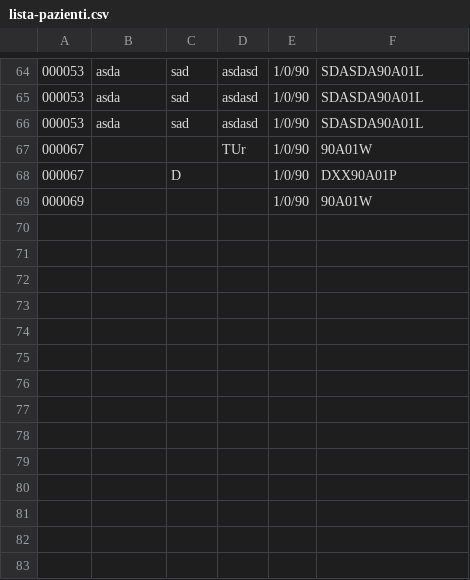
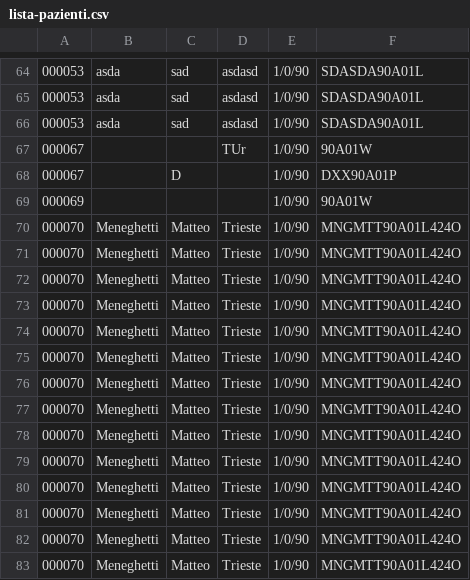
Before and after one commit to zanhk/univr-software-engineering, a CSV file: resources/lista-pazienti.csv, drawn as a sheet; only a part is shown, gaps mark what is left out.

```diff
--- a/resources/lista-pazienti.csv
+++ b/resources/lista-pazienti.csv
@@ -69 +69,15 @@
 000069; ; ; ;1/0/90;90A01W
+000070;Meneghetti;Matteo;Trieste;1/0/90;MNGMTT90A01L424O
+000070;Meneghetti;Matteo;Trieste;1/0/90;MNGMTT90A01L424O
+000070;Meneghetti;Matteo;Trieste;1/0/90;MNGMTT90A01L424O
+000070;Meneghetti;Matteo;Trieste;1/0/90;MNGMTT90A01L424O
+000070;Meneghetti;Matteo;Trieste;1/0/90;MNGMTT90A01L424O
+000070;Meneghetti;Matteo;Trieste;1/0/90;MNGMTT90A01L424O
+000070;Meneghetti;Matteo;Trieste;1/0/90;MNGMTT90A01L424O
+000070;Meneghetti;Matteo;Trieste;1/0/90;MNGMTT90A01L424O
+000070;Meneghetti;Matteo;Trieste;1/0/90;MNGMTT90A01L424O
+000070;Meneghetti;Matteo;Trieste;1/0/90;MNGMTT90A01L424O
+000070;Meneghetti;Matteo;Trieste;1/0/90;MNGMTT90A01L424O
+000070;Meneghetti;Matteo;Trieste;1/0/90;MNGMTT90A01L424O
+000070;Meneghetti;Matteo;Trieste;1/0/90;MNGMTT90A01L424O
+000070;Meneghetti;Matteo;Trieste;1/0/90;MNGMTT90A01L424O
```
Also changed, not shown: resources/Pazienti/Matteo.csv, 10 other files.
